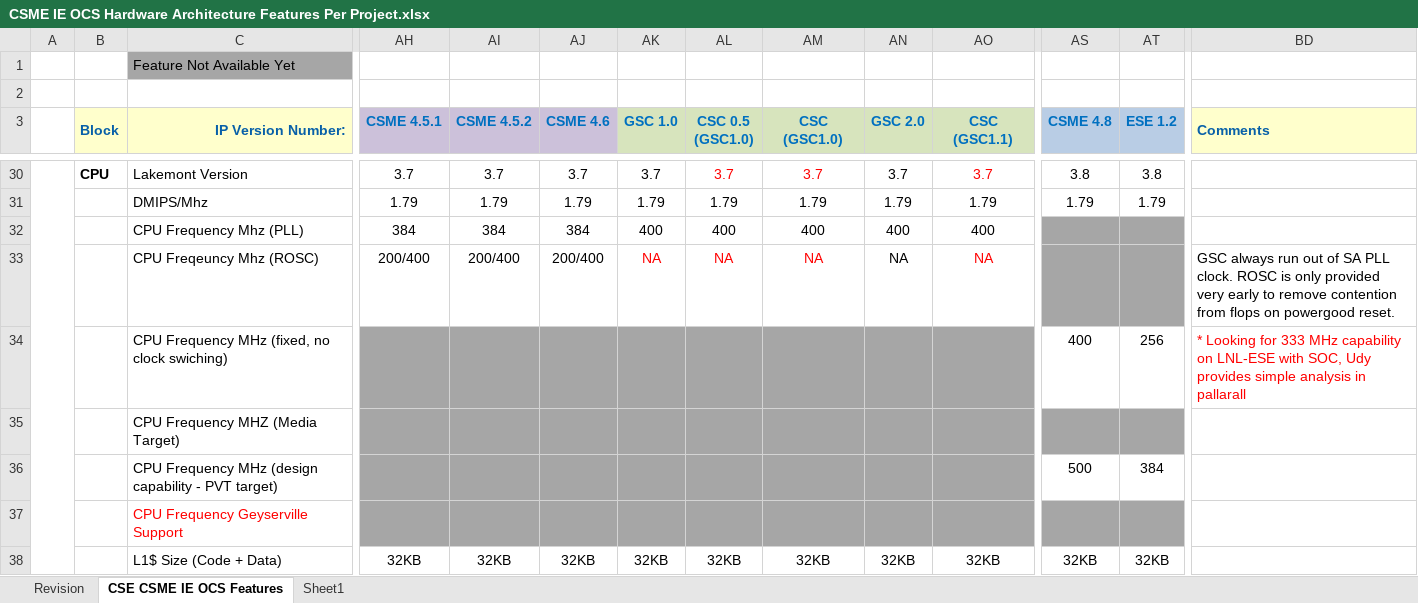
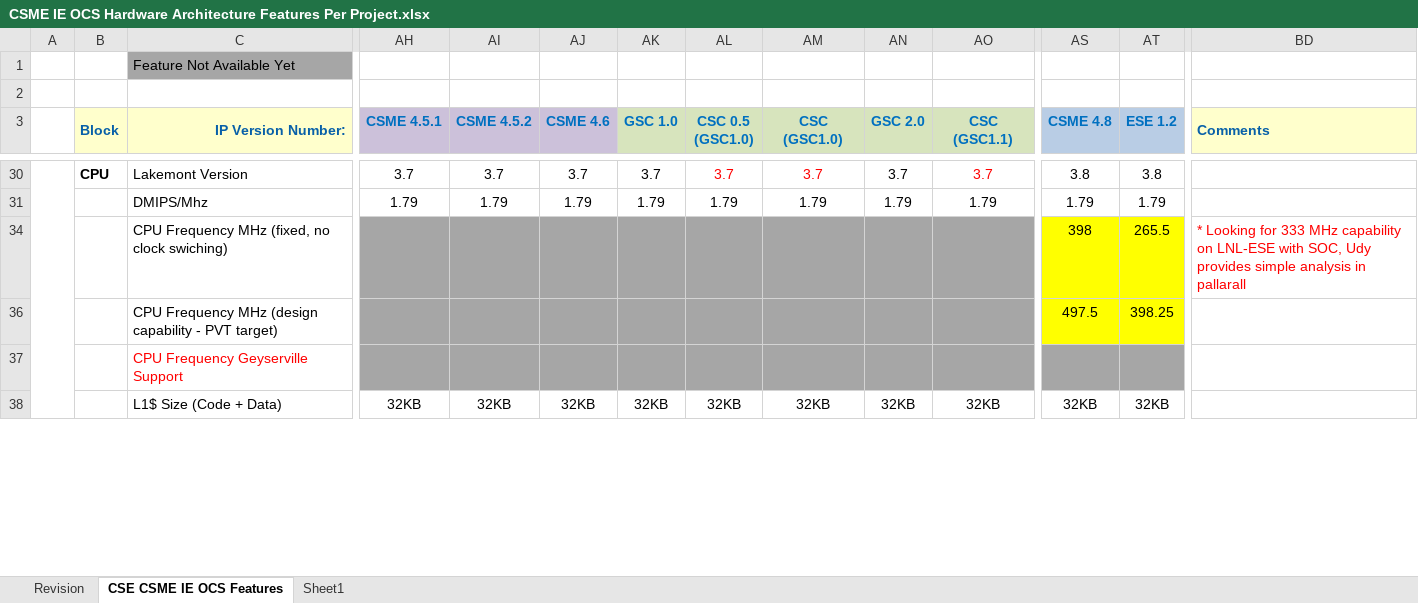
Before and after one commit to jason-ytsao/exp_submodule, an Excel workbook: ArchSpecs/Working/CSME IE OCS Hardware Architecture Features Per Project.xlsx, sheet CSE CSME IE OCS Features, drawn as a sheet; only a part is shown, gaps mark what is left out; values as stored, in another font and other column widths than the file's, no borders; rows hold the shown columns only; the diff names each change by its address in the sheet, - before the commit and + after, or states it on an @@ line.

Commit message:
#171 PCR # 1508842429 [MTP-S] Clock source change for ESE and CSE  - iSCLK to implement new dividers and outputs for ESE and CSE clocks from PCH-S REF38p4PLL  - with div8 post divider, REF38p4PLL  supply CSE with 398MHz, 1.25x PV margin, (negligibly slower than the targeted 400MHz from ACRO)  - with div12 post divider, REF38p4PLL supply ESE wih 265.5MHz, 2x PV margin, (comparable with original 256MHz from MainPLL)
[git-p4: depot-paths = "//depot/projects/coe/CSME/": change = 796572]

```diff
--- a/ArchSpecs/Working/CSME IE OCS Hardware Architecture Features Per Project.xlsx (sheet CSE CSME IE OCS Features)
+++ b/ArchSpecs/Working/CSME IE OCS Hardware Architecture Features Per Project.xlsx (sheet CSE CSME IE OCS Features)
@@ row 32 hidden:  |  | CPU Frequency Mhz (PLL) | 384 | 384 | 384 | 400 | 400 | 400 | 400 | 400 @@
@@ row 33 hidden:  |  | CPU Freqeuncy Mhz (ROSC) | 200/400 | 200/400 | 200/400 | NA | NA | NA | NA | NA |  |  | GSC always run out of SA PLL clock. ROSC is only provided very early to remove contention from flops on powergood reset. @@
-AS34 (CSME 4.8): 400
+AS34 (CSME 4.8): 398
-AS34:AT34 fill: none
+AS34:AT34 fill: #FFFF00
-AT34 (ESE 1.2): 256
+AT34 (ESE 1.2): 265.5
@@ row 35 hidden:  |  | CPU Frequency MHZ (Media Target) @@
-AS36 (CSME 4.8): 500
+AS36 (CSME 4.8): 497.5
-AS36:AT36 fill: none
+AS36:AT36 fill: #FFFF00
-AT36 (ESE 1.2): 384
+AT36 (ESE 1.2): 398.25
```
Also changed, not shown: sheet Revision.
